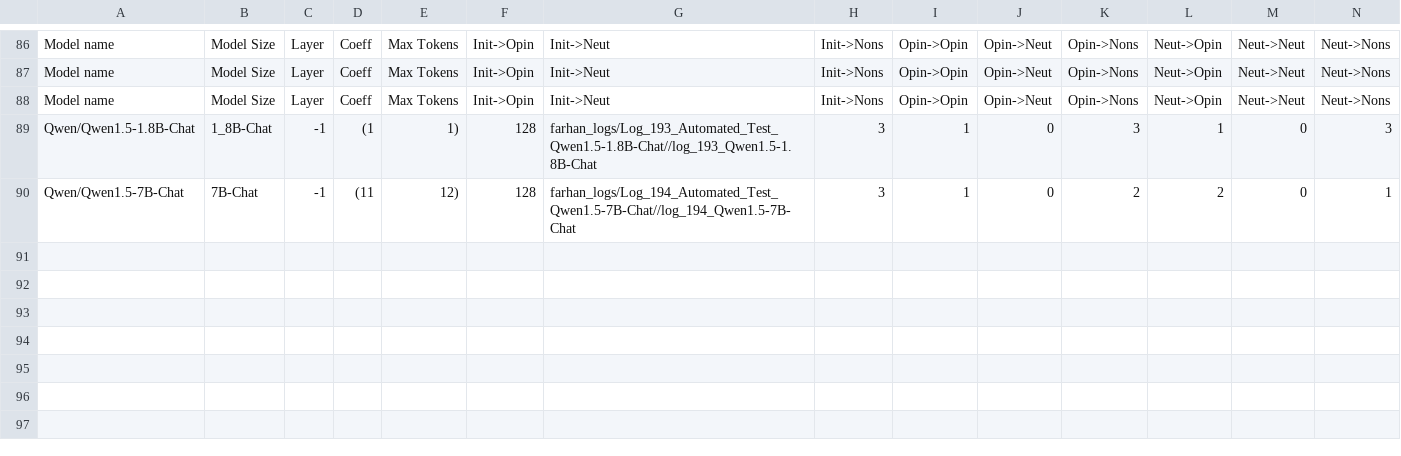
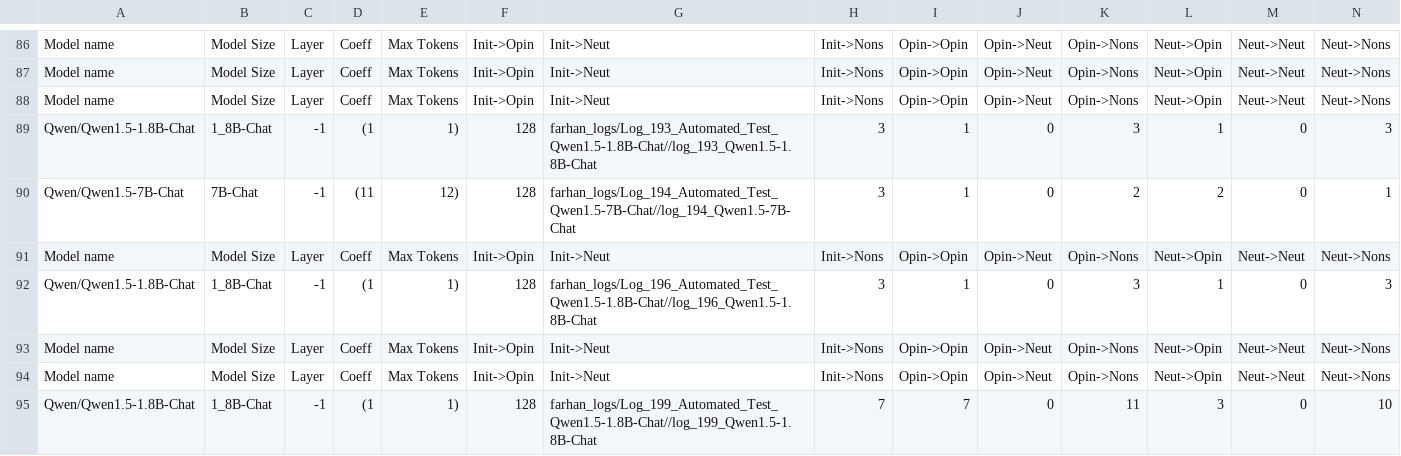
Before and after one commit to oninvis/Algoverse_Mech_Interp, a CSV file: experiments/farhan_logs/Advanced_Logging_Test.csv, drawn as a sheet; only a part is shown, gaps mark what is left out; rows hold the shown columns only; the diff names each change by its address in the sheet, - before the commit and + after, or states it on an @@ line.

Commit message:
fExperiment performed on Qwen/Qwen1.5-1.8B-Chat

```diff
--- a/experiments/farhan_logs/Advanced_Logging_Test.csv
+++ b/experiments/farhan_logs/Advanced_Logging_Test.csv
+row 91: Model name | Model Size | Layer | Coeff | Max Tokens | Init->Opin | Init->Neut | Init->Nons | Opin->Opin | Opin->Neut | Opin->Nons | Neut->Opin | Neut->Neut | Neut->Nons
+row 92: Qwen/Qwen1.5-1.8B-Chat | 1_8B-Chat | -1 | (1 | 1) | 128 | farhan_logs/Log_196_Automated_Test_Qwen1.5-1.8B-Chat//log_196_Qwen1.5-1.8B-Chat | 3 | 1 | 0 | 3 | 1 | 0 | 3
+row 93: Model name | Model Size | Layer | Coeff | Max Tokens | Init->Opin | Init->Neut | Init->Nons | Opin->Opin | Opin->Neut | Opin->Nons | Neut->Opin | Neut->Neut | Neut->Nons
+row 94: Model name | Model Size | Layer | Coeff | Max Tokens | Init->Opin | Init->Neut | Init->Nons | Opin->Opin | Opin->Neut | Opin->Nons | Neut->Opin | Neut->Neut | Neut->Nons
+row 95: Qwen/Qwen1.5-1.8B-Chat | 1_8B-Chat | -1 | (1 | 1) | 128 | farhan_logs/Log_199_Automated_Test_Qwen1.5-1.8B-Chat//log_199_Qwen1.5-1.8B-Chat | 7 | 7 | 0 | 11 | 3 | 0 | 10
```
Also changed, not shown: 21 other files.
